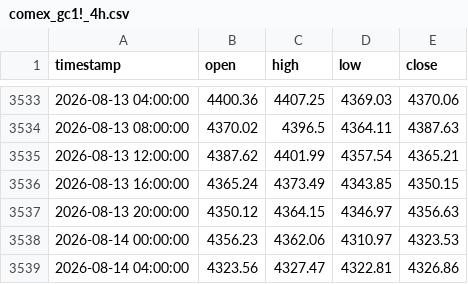
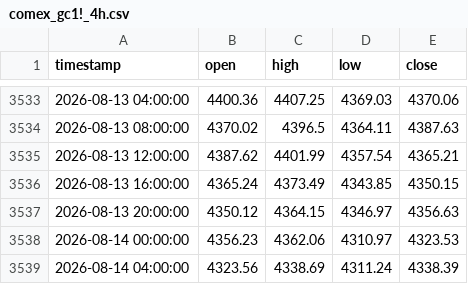
Before and after one commit to evan7646-cloud/Gold_Strategy_Watch, a CSV file: comex_gc1!_4h.csv, drawn as a sheet; only a part is shown, gaps mark what is left out.

```diff
--- a/comex_gc1!_4h.csv
+++ b/comex_gc1!_4h.csv
@@ -3538,2 +3538,2 @@ timestamp,open,high,low,close
 2026-08-14 00:00:00,4356.23,4362.06,4310.97,4323.53
-2026-08-14 04:00:00,4323.56,4327.47,4322.81,4326.86
+2026-08-14 04:00:00,4323.56,4338.69,4311.24,4338.39
```
Also changed, not shown: comex_gc1!_daily.csv, iceus_dxy_daily.csv, 1 other file.
